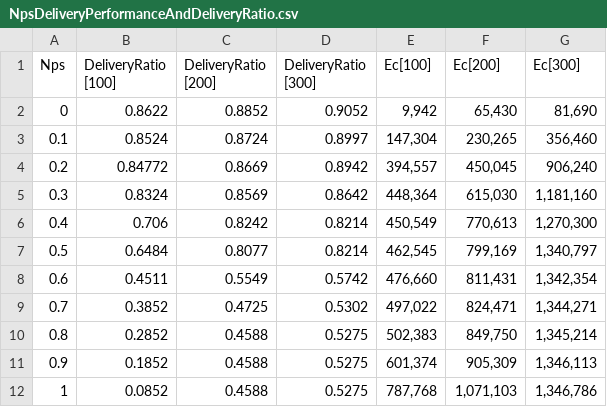
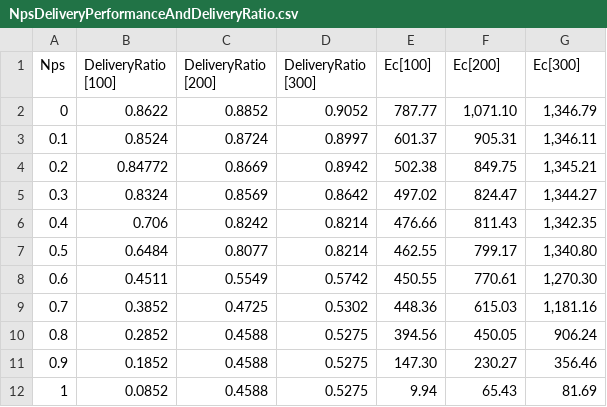
Before and after one commit to jkerdsri/RendezvousJournal, a CSV file: Graphs/NpsDeliveryPerformanceAndDeliveryRatio.csv, drawn as a sheet.

```diff
--- a/Graphs/NpsDeliveryPerformanceAndDeliveryRatio.csv
+++ b/Graphs/NpsDeliveryPerformanceAndDeliveryRatio.csv
@@ -4,12 +4,12 @@ Nps	"DeliveryRatio
 [300]"	Ec[100]	Ec[200]	Ec[300]
-0	0.8622	0.8852	0.9052	9,942	65,430	81,690
-0.1	0.8524	0.8724	0.8997	147,304	230,265	356,460
-0.2	0.84772	0.8669	0.8942	394,557	450,045	906,240
-0.3	0.8324	0.8569	0.8642	448,364	615,030	1,181,160
-0.4	0.706	0.8242	0.8214	450,549	770,613	1,270,300
-0.5	0.6484	0.8077	0.8214	462,545	799,169	1,340,797
-0.6	0.4511	0.5549	0.5742	476,660	811,431	1,342,354
-0.7	0.3852	0.4725	0.5302	497,022	824,471	1,344,271
-0.8	0.2852	0.4588	0.5275	502,383	849,750	1,345,214
-0.9	0.1852	0.4588	0.5275	601,374	905,309	1,346,113
-1	0.0852	0.4588	0.5275	787,768	1,071,103	1,346,786
+0	0.8622	0.8852	0.9052	787.77	1,071.10	1,346.79
+0.1	0.8524	0.8724	0.8997	601.37	905.31	1,346.11
+0.2	0.84772	0.8669	0.8942	502.38	849.75	1,345.21
+0.3	0.8324	0.8569	0.8642	497.02	824.47	1,344.27
+0.4	0.706	0.8242	0.8214	476.66	811.43	1,342.35
+0.5	0.6484	0.8077	0.8214	462.55	799.17	1,340.80
+0.6	0.4511	0.5549	0.5742	450.55	770.61	1,270.30
+0.7	0.3852	0.4725	0.5302	448.36	615.03	1,181.16
+0.8	0.2852	0.4588	0.5275	394.56	450.05	906.24
+0.9	0.1852	0.4588	0.5275	147.30	230.27	356.46
+1	0.0852	0.4588	0.5275	9.94	65.43	81.69
```
Also changed, not shown: Graphs/EnergyConsumption.csv, 12 other files.
